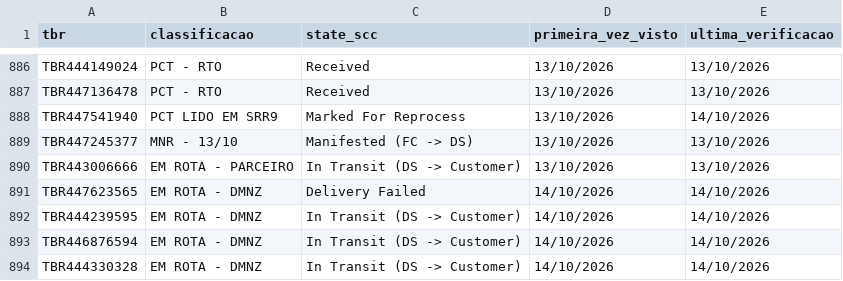
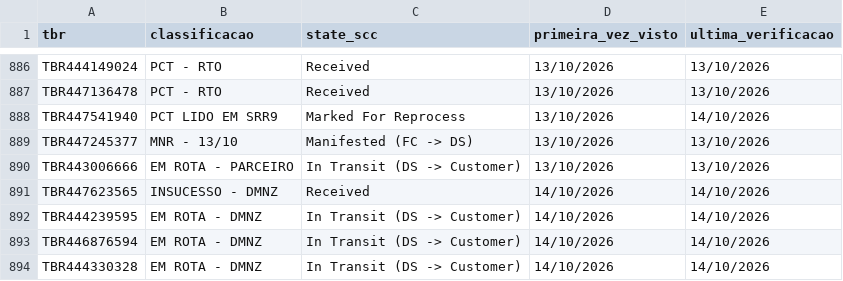
Before and after one commit to samuelgcomercial-tech/painel-operacao-dmnz-amxl, a CSV file: dados_nodes/LRN9/historico_scc_analise.csv, drawn as a sheet; only a part is shown, gaps mark what is left out.

Commit message:
Atualiza State Finalizador de 6 TBR(s)

```diff
--- a/dados_nodes/LRN9/historico_scc_analise.csv
+++ b/dados_nodes/LRN9/historico_scc_analise.csv
@@ -890,3 +890,3 @@ TBR447245377,MNR - 13/10,Manifested (FC -> DS),13/10/2026,13/10/2026
 TBR443006666,EM ROTA - PARCEIRO,In Transit (DS -> Customer),13/10/2026,13/10/2026
-TBR447623565,EM ROTA - DMNZ,Delivery Failed,14/10/2026,14/10/2026
+TBR447623565,INSUCESSO - DMNZ,Received,14/10/2026,14/10/2026
 TBR444239595,EM ROTA - DMNZ,In Transit (DS -> Customer),14/10/2026,14/10/2026
```
